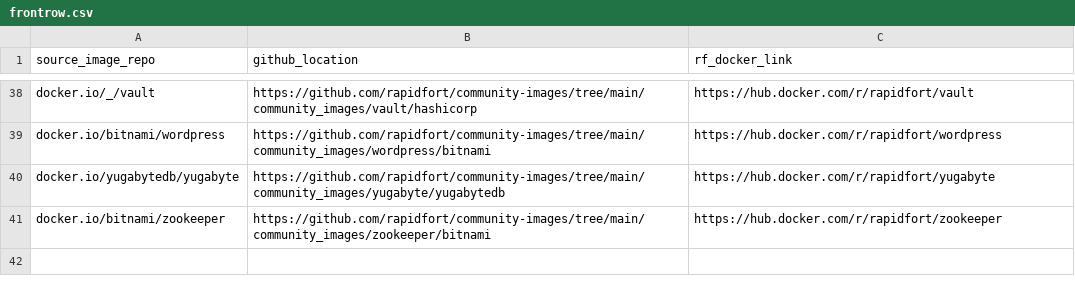
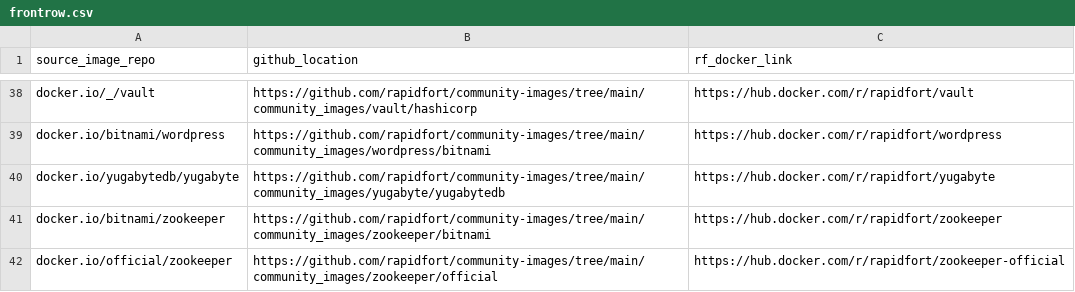
Before and after one commit to SaarthakMarkandey/community-images, a CSV file: frontrow.csv, drawn as a sheet; only a part is shown, gaps mark what is left out.

Commit message:
Add zookeeper official image (#207)
* zookeeper official image hardening

* update

* update

* update

* update

* update

* update

* update

* update

* update

* fix image name

Co-authored-by: Ankit Kumar <ankit.kumar@rubrik.com>
Co-authored-by: Ankit <ankit@rapidfort.com>
Co-authored-by: Vinod Gupta <vinod@rapidfort.com>

```diff
--- a/frontrow.csv
+++ b/frontrow.csv
@@ -41 +41,2 @@ docker.io/yugabytedb/yugabyte,https://github.com/rapidfort/community-images/tree
 docker.io/bitnami/zookeeper,https://github.com/rapidfort/community-images/tree/main/community_images/zookeeper/bitnami,https://hub.docker.com/r/rapidfort/zookeeper
+docker.io/official/zookeeper,https://github.com/rapidfort/community-images/tree/main/community_images/zookeeper/official,https://hub.docker.com/r/rapidfort/zookeeper-official
```
Also changed, not shown: 11 other files.
